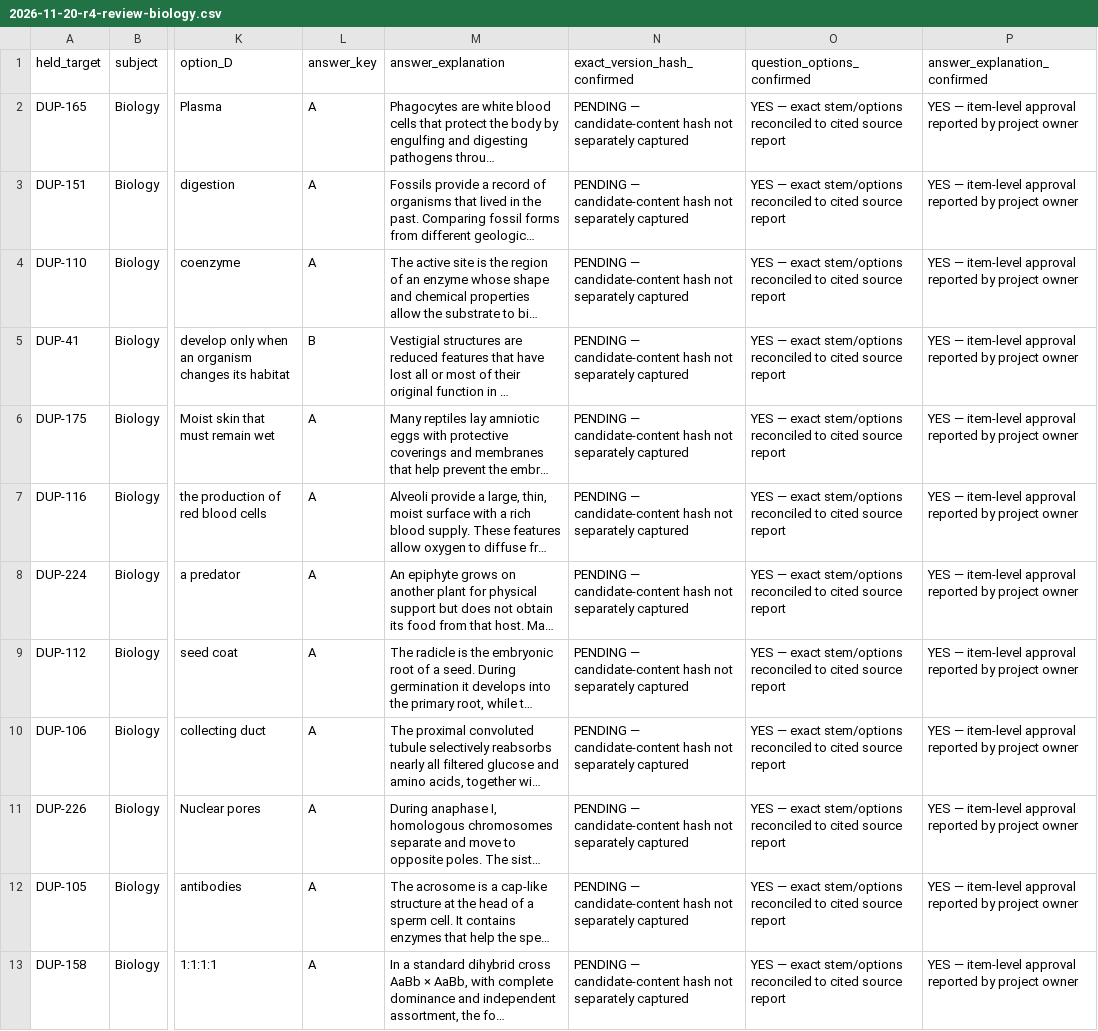
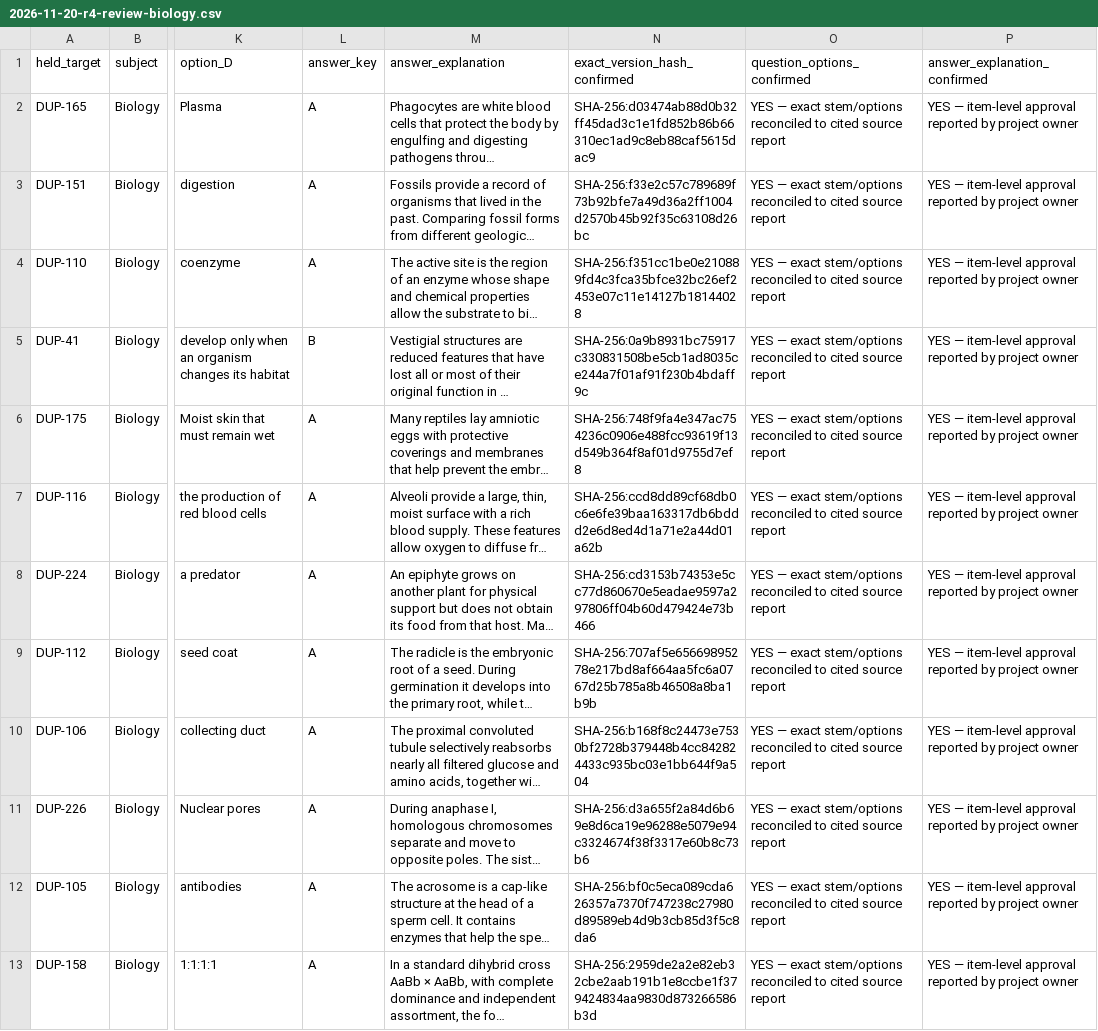
Before and after one commit to timmyjoe385-netizen/EDUKEN-CONSULT-, a CSV file: content/cbt/audits/2026-11-20-r4-review-biology.csv, drawn as a sheet; only a part is shown, gaps mark what is left out; long unchanged cells end in …; the diff names each change by its address in the sheet, - before the commit and + after, or states it on an @@ line.

Commit message:
Pin approved replacement candidate content with SHA-256

```diff
--- a/content/cbt/audits/2026-11-20-r4-review-biology.csv
+++ b/content/cbt/audits/2026-11-20-r4-review-biology.csv
-N2 (exact_version_hash_confirmed): PENDING — candidate-content hash not separately captured
+N2 (exact_version_hash_confirmed): SHA-256:d03474ab88d0b32ff45dad3c1e1fd852b86b66310ec1ad9c8eb88caf5615dac9
-N3 (exact_version_hash_confirmed): PENDING — candidate-content hash not separately captured
+N3 (exact_version_hash_confirmed): SHA-256:f33e2c57c789689f73b92bfe7a49d36a2ff1004d2570b45b92f35c63108d26bc
-N4 (exact_version_hash_confirmed): PENDING — candidate-content hash not separately captured
+N4 (exact_version_hash_confirmed): SHA-256:f351cc1be0e210889fd4c3fca35bfce32bc26ef2453e07c11e14127b18144028
-N5 (exact_version_hash_confirmed): PENDING — candidate-content hash not separately captured
+N5 (exact_version_hash_confirmed): SHA-256:0a9b8931bc75917c330831508be5cb1ad8035ce244a7f01af91f230b4bdaff9c
-N6 (exact_version_hash_confirmed): PENDING — candidate-content hash not separately captured
+N6 (exact_version_hash_confirmed): SHA-256:748f9fa4e347ac754236c0906e488fcc93619f13d549b364f8af01d9755d7ef8
-N7 (exact_version_hash_confirmed): PENDING — candidate-content hash not separately captured
+N7 (exact_version_hash_confirmed): SHA-256:ccd8dd89cf68db0c6e6fe39baa163317db6bddd2e6d8ed4d1a71e2a44d01a62b
-N8 (exact_version_hash_confirmed): PENDING — candidate-content hash not separately captured
+N8 (exact_version_hash_confirmed): SHA-256:cd3153b74353e5cc77d860670e5eadae9597a297806ff04b60d479424e73b466
-N9 (exact_version_hash_confirmed): PENDING — candidate-content hash not separately captured
+N9 (exact_version_hash_confirmed): SHA-256:707af5e65669895278e217bd8af664aa5fc6a0767d25b785a8b46508a8ba1b9b
-N10 (exact_version_hash_confirmed): PENDING — candidate-content hash not separately captured
+N10 (exact_version_hash_confirmed): SHA-256:b168f8c24473e7530bf2728b379448b4cc842824433c935bc03e1bb644f9a504
-N11 (exact_version_hash_confirmed): PENDING — candidate-content hash not separately captured
+N11 (exact_version_hash_confirmed): SHA-256:d3a655f2a84d6b69e8d6ca19e96288e5079e94c3324674f38f3317e60b8c73b6
-N12 (exact_version_hash_confirmed): PENDING — candidate-content hash not separately captured
+N12 (exact_version_hash_confirmed): SHA-256:bf0c5eca089cda626357a7370f747238c27980d89589eb4d9b3cb85d3f5c8da6
-N13 (exact_version_hash_confirmed): PENDING — candidate-content hash not separately captured
+N13 (exact_version_hash_confirmed): SHA-256:2959de2a2e82eb32cbe2aab191b1e8ccbe1f379424834aa9830d873266586b3d
```
